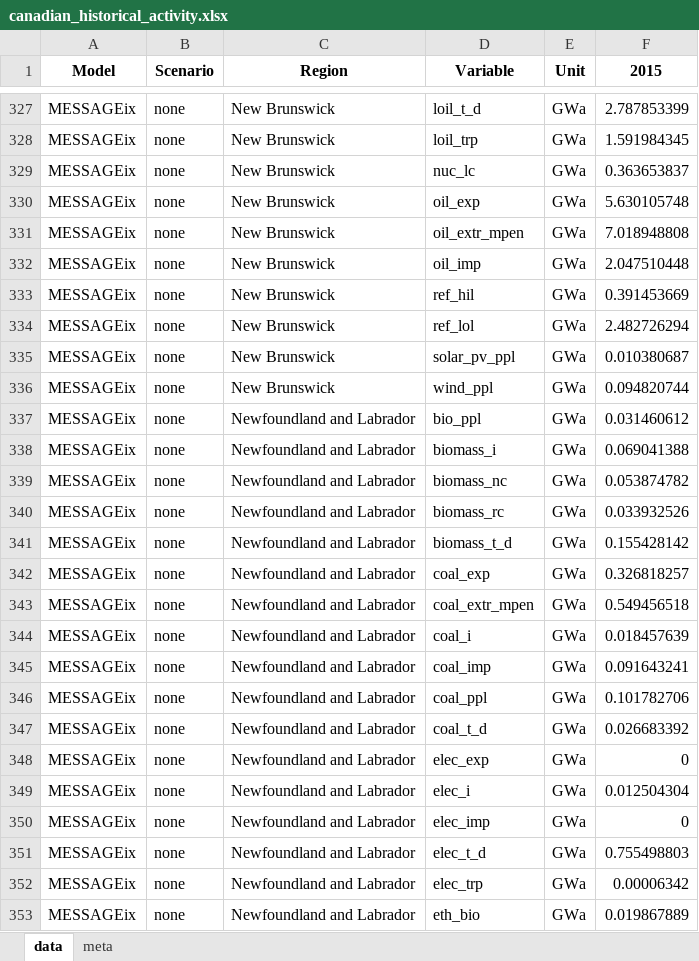
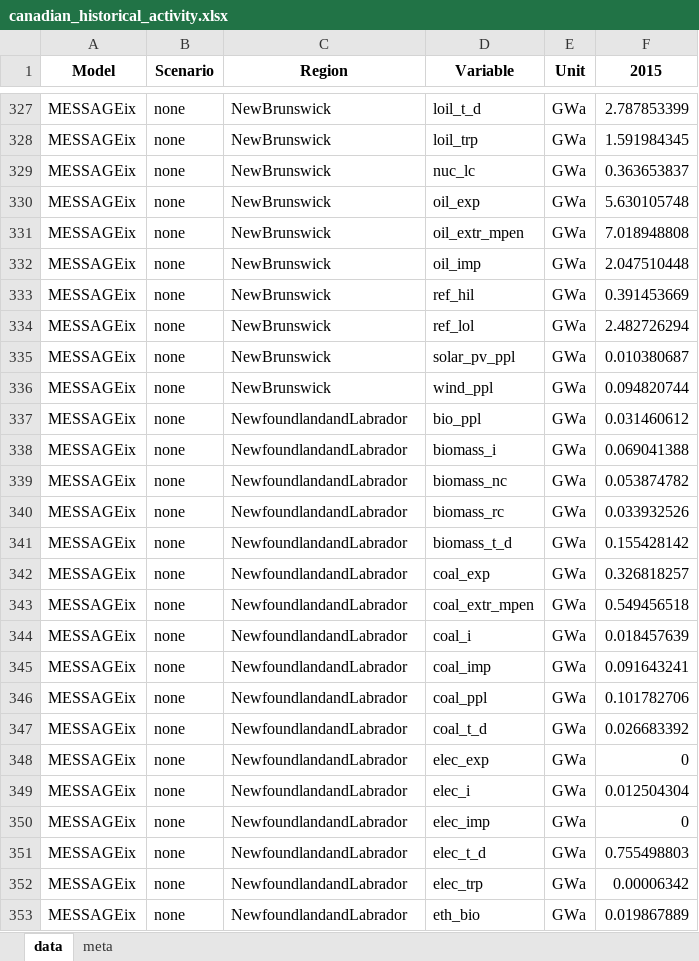
Before and after one commit to awais307/message-ix-canada, an Excel workbook: data/canadian_historical_activity.xlsx, sheet data, drawn as a sheet; only a part is shown, gaps mark what is left out; values as stored, in another font and other column widths than the file's, no borders; the diff covers the shown part only; the diff names each change by its address in the sheet, - before the commit and + after, or states it on an @@ line.

```diff
--- a/data/canadian_historical_activity.xlsx (sheet data)
+++ b/data/canadian_historical_activity.xlsx (sheet data)
-C327:C336 (Region): New Brunswick
+C327:C336 (Region): NewBrunswick
-C337:C353 (Region): Newfoundland and Labrador
+C337:C353 (Region): NewfoundlandandLabrador
```
Also changed, not shown: 353 edited cells elsewhere in this sheet, data/canadian_energy_demand.xlsx, 5 other files.
